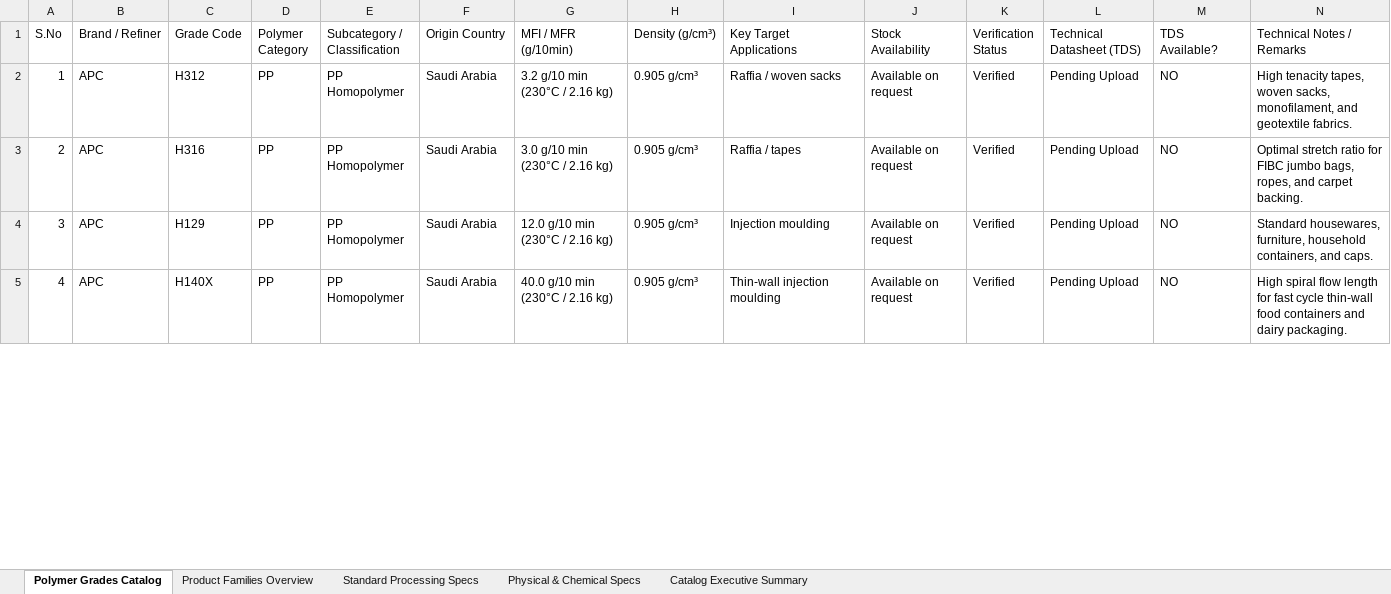
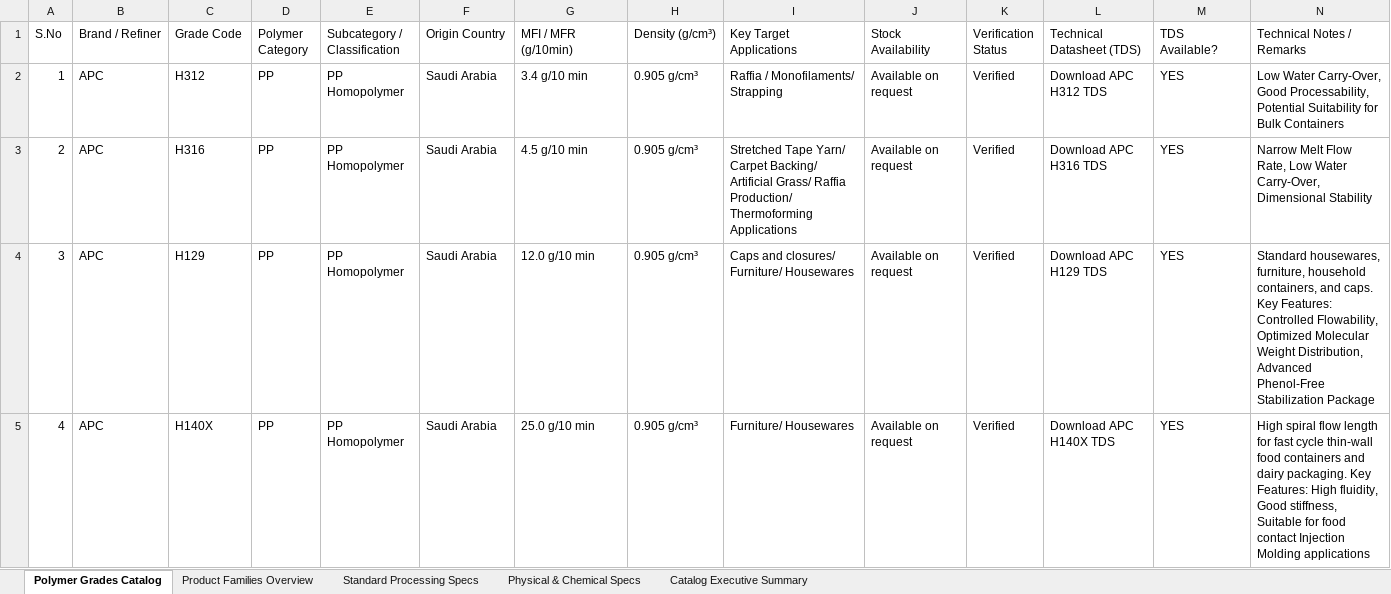
Before and after one commit to at-khan-tech/National-Polymer-2, an Excel workbook: National_Polymers_Product_Catalog_Review.xlsx, sheet Polymer Grades Catalog, drawn as a sheet; only a part is shown; values as stored, in another font and other column widths than the file's, no cell formats; the diff covers the shown part only; the diff names each change by its address in the sheet, - before the commit and + after, or states it on an @@ line.

Commit message:
feat: replace entire database and catalog with verified dataset including direct TDS PDF links

```diff
--- a/National_Polymers_Product_Catalog_Review.xlsx (sheet Polymer Grades Catalog)
+++ b/National_Polymers_Product_Catalog_Review.xlsx (sheet Polymer Grades Catalog)
-G2 (MFI / MFR (g/10min)): 3.2 g/10 min (230°C / 2.16 kg)
+G2 (MFI / MFR (g/10min)): 3.4 g/10 min
-I2 (Key Target Applications): Raffia / woven sacks
+I2 (Key Target Applications): Raffia / Monofilaments/ Strapping
-L2 (Technical Datasheet (TDS)): Pending Upload
+L2 (Technical Datasheet (TDS)): Download APC H312 TDS
-M2:M5 (TDS Available?): NO
+M2:M5 (TDS Available?): YES
-N2 (Technical Notes / Remarks): High tenacity tapes, woven sacks, monofilament, and geotextile fabrics.
+N2 (Technical Notes / Remarks): Low Water Carry-Over, Good Processability, Potential Suitability for Bulk Containers
-G3 (MFI / MFR (g/10min)): 3.0 g/10 min (230°C / 2.16 kg)
+G3 (MFI / MFR (g/10min)): 4.5 g/10 min
-I3 (Key Target Applications): Raffia / tapes
+I3 (Key Target Applications): Stretched Tape Yarn/ Carpet Backing/ Artificial Grass/ Raffia Production/ Thermoforming Applications
-L3 (Technical Datasheet (TDS)): Pending Upload
+L3 (Technical Datasheet (TDS)): Download APC H316 TDS
-N3 (Technical Notes / Remarks): Optimal stretch ratio for FIBC jumbo bags, ropes, and carpet backing.
+N3 (Technical Notes / Remarks): Narrow Melt Flow Rate, Low Water Carry-Over, Dimensional Stability
-G4 (MFI / MFR (g/10min)): 12.0 g/10 min (230°C / 2.16 kg)
+G4 (MFI / MFR (g/10min)): 12.0 g/10 min
-I4 (Key Target Applications): Injection moulding
+I4 (Key Target Applications): Caps and closures/ Furniture/ Housewares
-L4 (Technical Datasheet (TDS)): Pending Upload
+L4 (Technical Datasheet (TDS)): Download APC H129 TDS
-N4 (Technical Notes / Remarks): …and caps.
+N4 (Technical Notes / Remarks): …and caps. Key Features: Controlled Flowability, Optimized Molecular Weight Distribution, Advanced Phenol-Free Stabilization Package
-G5 (MFI / MFR (g/10min)): 40.0 g/10 min (230°C / 2.16 kg)
+G5 (MFI / MFR (g/10min)): 25.0 g/10 min
-I5 (Key Target Applications): Thin-wall injection moulding
+I5 (Key Target Applications): Furniture/ Housewares
-L5 (Technical Datasheet (TDS)): Pending Upload
+L5 (Technical Datasheet (TDS)): Download APC H140X TDS
-N5 (Technical Notes / Remarks): …dairy packaging.
+N5 (Technical Notes / Remarks): …dairy packaging. Key Features: High fluidity, Good stiffness, Suitable for food contact Injection Molding applications
```
Also changed, not shown: 243 edited cells elsewhere in this sheet, sheet Catalog Executive Summary, cell formats, public/National_Polymers_Product_Catalog_Review.xlsx, 2 other files.
